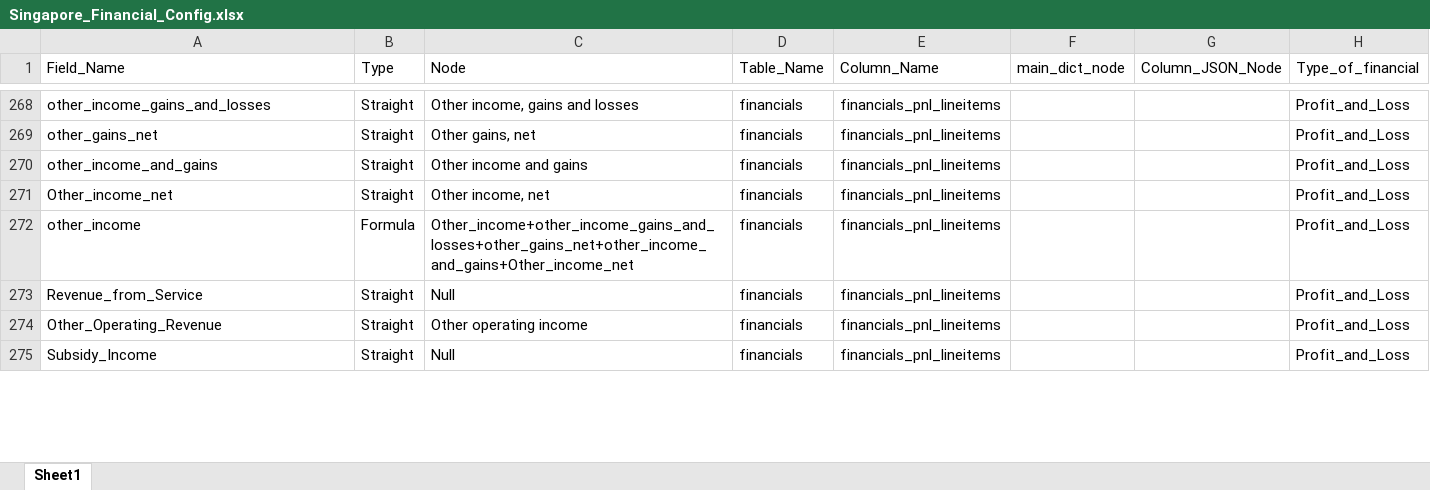
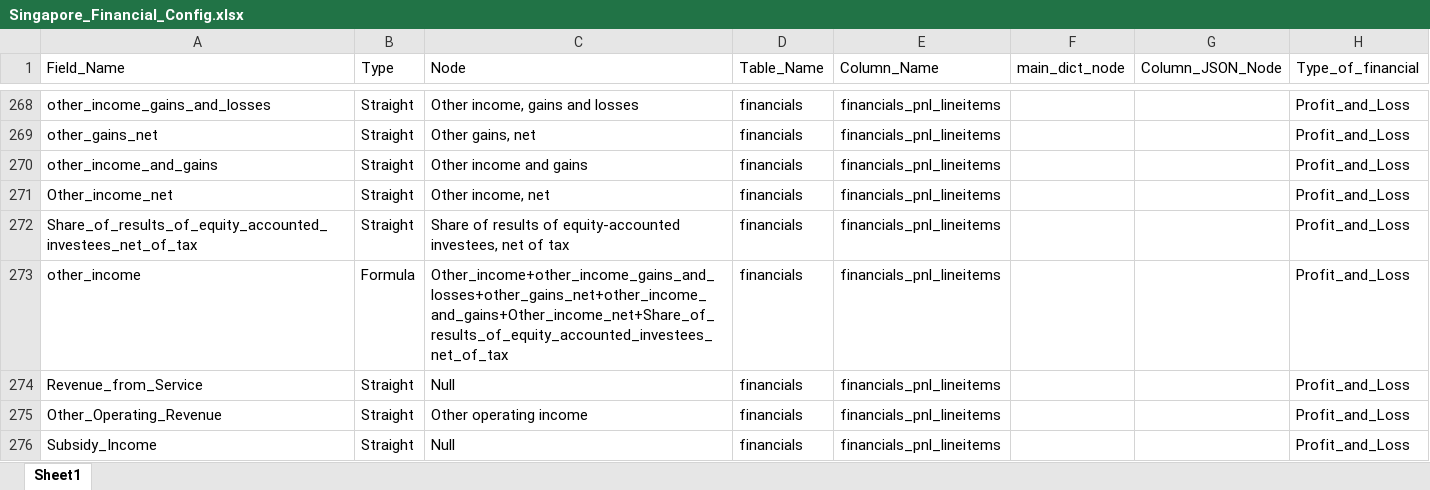
Before and after one commit to skrishna07/MNS-Singapore, an Excel workbook: Config/Singapore_Financial_Config.xlsx, sheet Sheet1, drawn as a sheet; only a part is shown, gaps mark what is left out; values as stored, in another font and other column widths than the file's, no borders; addresses are those after the commit; the diff covers the shown part only; the diff names each change by its address in the sheet, - before the commit and + after, or states it on an @@ line.

```diff
--- a/Config/Singapore_Financial_Config.xlsx (sheet Sheet1)
+++ b/Config/Singapore_Financial_Config.xlsx (sheet Sheet1)
+row 272: Share_of_results_of_equity_accounted_investees_net_of_tax | Straight | Share of results of equity-accounted investees, net of tax | financials | financials_pnl_lineitems |  |  | Profit_and_Loss
-C273 (Node): Other_income+other_income_gains_and_losses+other_gains_net+other_income_and_gains+Other_income_net
+C273 (Node): Other_income+other_income_gains_and_losses+other_gains_net+other_income_and_gains+Other_income_net+Share_of_results_of_equity_accounted_investees_net_of_tax
```
Also changed, not shown: 3 added rows and 5 edited cells elsewhere in this sheet, Config/Singapore_Registry_Config.xlsx, 1 other file.
